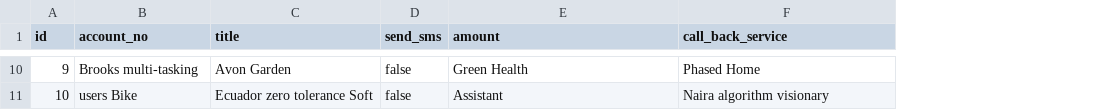
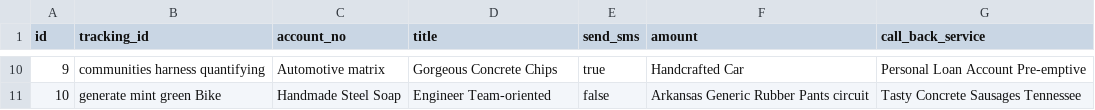
Before and after one commit to mbbn/MyToll, a CSV file: src/main/resources/config/liquibase/fake-data/pay_request.csv, drawn as a sheet; only a part is shown, gaps mark what is left out; addresses are those after the commit; the diff covers the shown part only; the diff names each change by its address in the sheet, - before the commit and + after, or states it on an @@ line.

```diff
--- a/src/main/resources/config/liquibase/fake-data/pay_request.csv
+++ b/src/main/resources/config/liquibase/fake-data/pay_request.csv
+column B (tracking_id), rows 10-11: communities harness quantifying | generate mint green Bike
-C10 (account_no): Brooks multi-tasking
+C10 (account_no): Automotive matrix
-D10 (title): Avon Garden
+D10 (title): Gorgeous Concrete Chips
-E10 (send_sms): false
+E10 (send_sms): true
-F10 (amount): Green Health
+F10 (amount): Handcrafted Car
-G10 (call_back_service): Phased Home
+G10 (call_back_service): Personal Loan Account Pre-emptive
-C11 (account_no): users Bike
+C11 (account_no): Handmade Steel Soap
-D11 (title): Ecuador zero tolerance Soft
+D11 (title): Engineer Team-oriented
-F11 (amount): Assistant
+F11 (amount): Arkansas Generic Rubber Pants circuit
-G11 (call_back_service): Naira algorithm visionary
+G11 (call_back_service): Tasty Concrete Sausages Tennessee
```
Also changed, not shown: 32 edited cells elsewhere in this file, src/main/resources/config/liquibase/fake-data/bill.csv, 29 other files.
